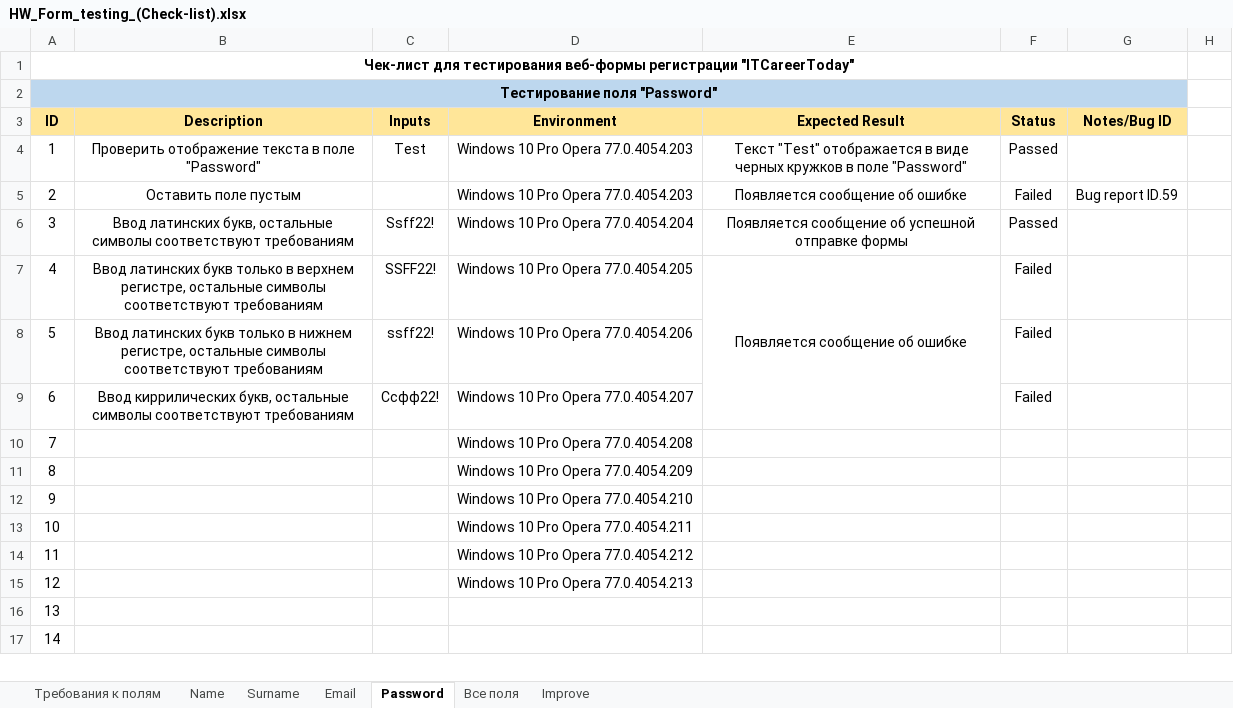
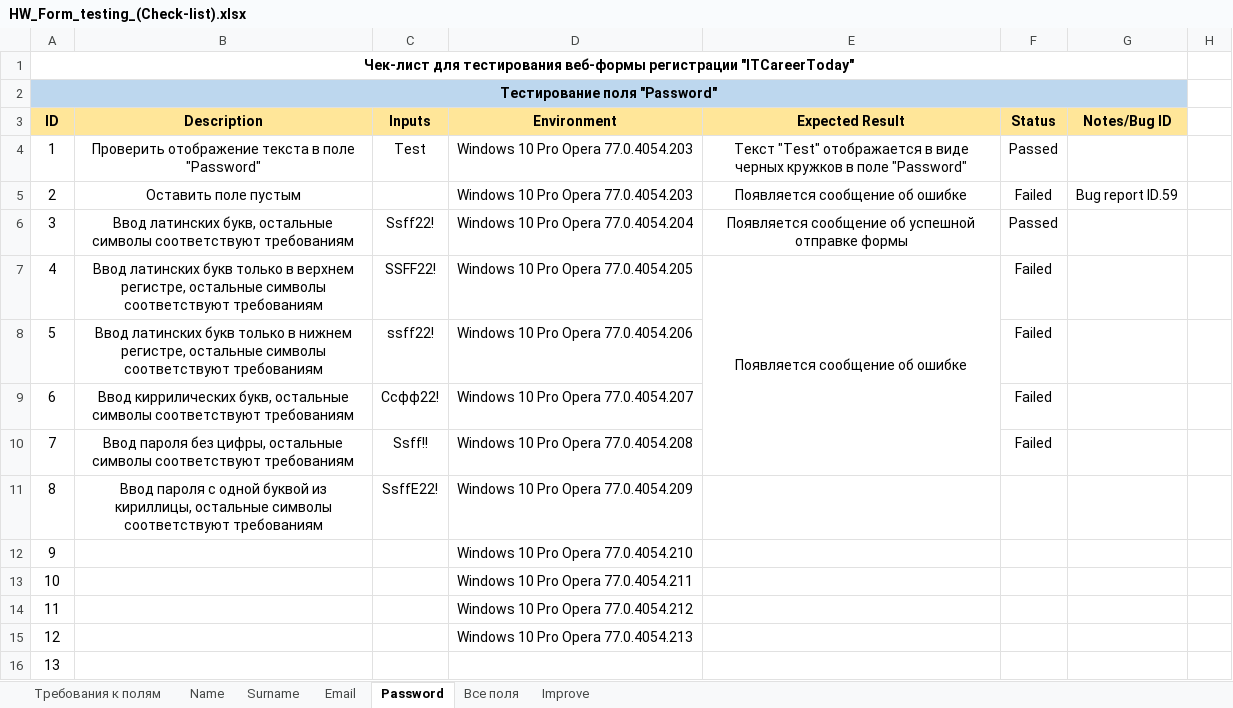
Before and after one commit to MovchanOlexiy/Test_Theory, an Excel workbook: HW_Form_testing_(Check-list).xlsx, sheet Password, drawn as a sheet; only a part is shown; the shorter side is filled out with more unchanged rows; values as stored, in another font and other column widths than the file's, no borders; conditional formats not drawn; the diff names each change by its address in the sheet, - before the commit and + after, or states it on an @@ line.

Commit message:
file changed

```diff
--- a/HW_Form_testing_(Check-list).xlsx (sheet Password)
+++ b/HW_Form_testing_(Check-list).xlsx (sheet Password)
-E7:E9 merged
+E7:E10 merged
-B10 (Description): (empty)
+B10 (Description): Ввод пароля без цифры, остальные символы соответствуют требованиям
-C10 (Inputs): (empty)
+C10 (Inputs): Ssff!!
-F10 (Status): (empty)
+F10 (Status): Failed
-B11 (Description): (empty)
+B11 (Description): Ввод пароля с одной буквой из кириллицы, остальные символы соответствуют требованиям
-C11 (Inputs): (empty)
+C11 (Inputs): SsffЕ22!
```
